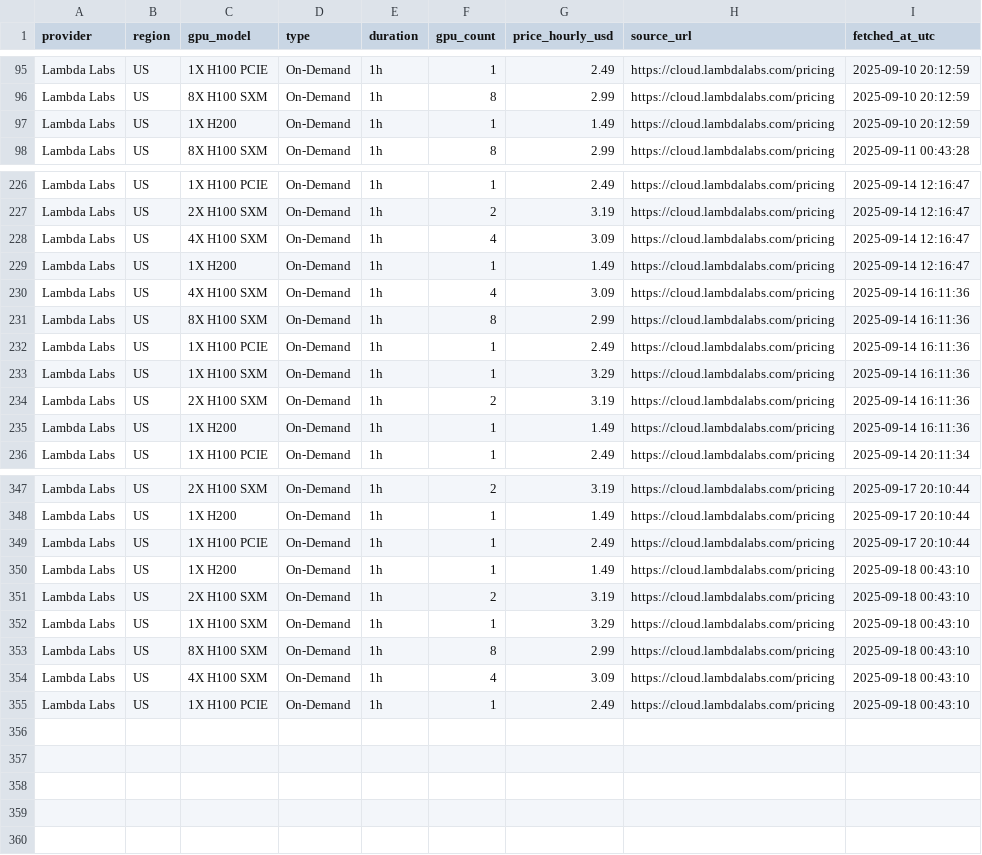
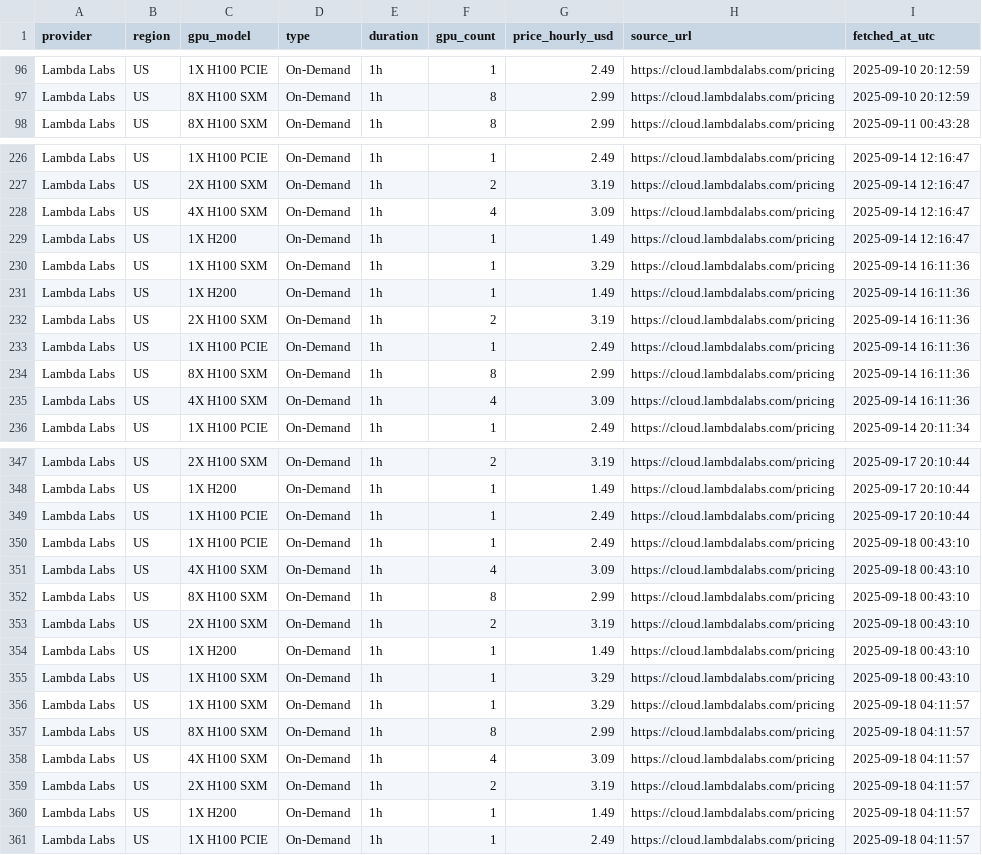
Before and after one commit to evieculloty9/gpu-price-iq, a CSV file: docs/data/history/lambda_labs_history.csv, drawn as a sheet; only a part is shown, gaps mark what is left out; the diff covers the shown part only.

```diff
--- a/docs/data/history/lambda_labs_history.csv
+++ b/docs/data/history/lambda_labs_history.csv
@@ -96,3 +97,2 @@ Lambda Labs,US,1X H100 PCIE,On-Demand,1h,1,2.49,https://cloud.lambdalabs.com/pri
 Lambda Labs,US,8X H100 SXM,On-Demand,1h,8,2.99,https://cloud.lambdalabs.com/pricing,2025-09-10 20:12:59
-Lambda Labs,US,1X H200,On-Demand,1h,1,1.49,https://cloud.lambdalabs.com/pricing,2025-09-10 20:12:59
 Lambda Labs,US,8X H100 SXM,On-Demand,1h,8,2.99,https://cloud.lambdalabs.com/pricing,2025-09-11 00:43:28
@@ -229,8 +229,8 @@ Lambda Labs,US,4X H100 SXM,On-Demand,1h,4,3.09,https://cloud.lambdalabs.com/pric
 Lambda Labs,US,1X H200,On-Demand,1h,1,1.49,https://cloud.lambdalabs.com/pricing,2025-09-14 12:16:47
+Lambda Labs,US,1X H100 SXM,On-Demand,1h,1,3.29,https://cloud.lambdalabs.com/pricing,2025-09-14 16:11:36
+Lambda Labs,US,1X H200,On-Demand,1h,1,1.49,https://cloud.lambdalabs.com/pricing,2025-09-14 16:11:36
+Lambda Labs,US,2X H100 SXM,On-Demand,1h,2,3.19,https://cloud.lambdalabs.com/pricing,2025-09-14 16:11:36
+Lambda Labs,US,1X H100 PCIE,On-Demand,1h,1,2.49,https://cloud.lambdalabs.com/pricing,2025-09-14 16:11:36
+Lambda Labs,US,8X H100 SXM,On-Demand,1h,8,2.99,https://cloud.lambdalabs.com/pricing,2025-09-14 16:11:36
 Lambda Labs,US,4X H100 SXM,On-Demand,1h,4,3.09,https://cloud.lambdalabs.com/pricing,2025-09-14 16:11:36
-Lambda Labs,US,8X H100 SXM,On-Demand,1h,8,2.99,https://cloud.lambdalabs.com/pricing,2025-09-14 16:11:36
-Lambda Labs,US,1X H100 PCIE,On-Demand,1h,1,2.49,https://cloud.lambdalabs.com/pricing,2025-09-14 16:11:36
-Lambda Labs,US,1X H100 SXM,On-Demand,1h,1,3.29,https://cloud.lambdalabs.com/pricing,2025-09-14 16:11:36
-Lambda Labs,US,2X H100 SXM,On-Demand,1h,2,3.19,https://cloud.lambdalabs.com/pricing,2025-09-14 16:11:36
-Lambda Labs,US,1X H200,On-Demand,1h,1,1.49,https://cloud.lambdalabs.com/pricing,2025-09-14 16:11:36
 Lambda Labs,US,1X H100 PCIE,On-Demand,1h,1,2.49,https://cloud.lambdalabs.com/pricing,2025-09-14 20:11:34
@@ -349,7 +349,13 @@ Lambda Labs,US,1X H200,On-Demand,1h,1,1.49,https://cloud.lambdalabs.com/pricing,
 Lambda Labs,US,1X H100 PCIE,On-Demand,1h,1,2.49,https://cloud.lambdalabs.com/pricing,2025-09-17 20:10:44
+Lambda Labs,US,1X H100 PCIE,On-Demand,1h,1,2.49,https://cloud.lambdalabs.com/pricing,2025-09-18 00:43:10
+Lambda Labs,US,4X H100 SXM,On-Demand,1h,4,3.09,https://cloud.lambdalabs.com/pricing,2025-09-18 00:43:10
+Lambda Labs,US,8X H100 SXM,On-Demand,1h,8,2.99,https://cloud.lambdalabs.com/pricing,2025-09-18 00:43:10
+Lambda Labs,US,2X H100 SXM,On-Demand,1h,2,3.19,https://cloud.lambdalabs.com/pricing,2025-09-18 00:43:10
 Lambda Labs,US,1X H200,On-Demand,1h,1,1.49,https://cloud.lambdalabs.com/pricing,2025-09-18 00:43:10
-Lambda Labs,US,2X H100 SXM,On-Demand,1h,2,3.19,https://cloud.lambdalabs.com/pricing,2025-09-18 00:43:10
 Lambda Labs,US,1X H100 SXM,On-Demand,1h,1,3.29,https://cloud.lambdalabs.com/pricing,2025-09-18 00:43:10
-Lambda Labs,US,8X H100 SXM,On-Demand,1h,8,2.99,https://cloud.lambdalabs.com/pricing,2025-09-18 00:43:10
-Lambda Labs,US,4X H100 SXM,On-Demand,1h,4,3.09,https://cloud.lambdalabs.com/pricing,2025-09-18 00:43:10
-Lambda Labs,US,1X H100 PCIE,On-Demand,1h,1,2.49,https://cloud.lambdalabs.com/pricing,2025-09-18 00:43:10
+Lambda Labs,US,1X H100 SXM,On-Demand,1h,1,3.29,https://cloud.lambdalabs.com/pricing,2025-09-18 04:11:57
+Lambda Labs,US,8X H100 SXM,On-Demand,1h,8,2.99,https://cloud.lambdalabs.com/pricing,2025-09-18 04:11:57
+Lambda Labs,US,4X H100 SXM,On-Demand,1h,4,3.09,https://cloud.lambdalabs.com/pricing,2025-09-18 04:11:57
+Lambda Labs,US,2X H100 SXM,On-Demand,1h,2,3.19,https://cloud.lambdalabs.com/pricing,2025-09-18 04:11:57
+Lambda Labs,US,1X H200,On-Demand,1h,1,1.49,https://cloud.lambdalabs.com/pricing,2025-09-18 04:11:57
+Lambda Labs,US,1X H100 PCIE,On-Demand,1h,1,2.49,https://cloud.lambdalabs.com/pricing,2025-09-18 04:11:57
```
Also changed, not shown: 110 moved rows elsewhere in this file, docs/data/history/brokkr_history.csv, docs/data/history/crusoecloud_history.csv, 18 other files.
